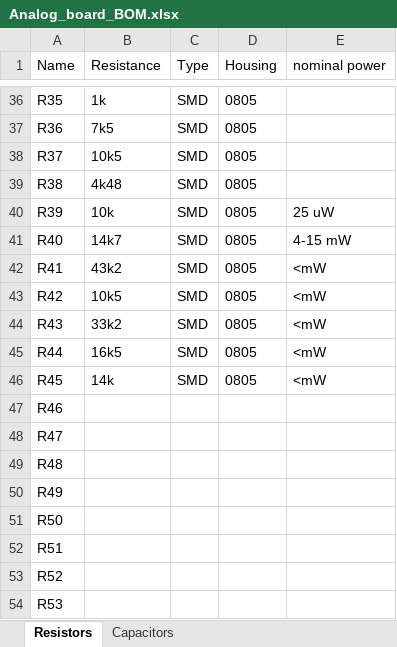
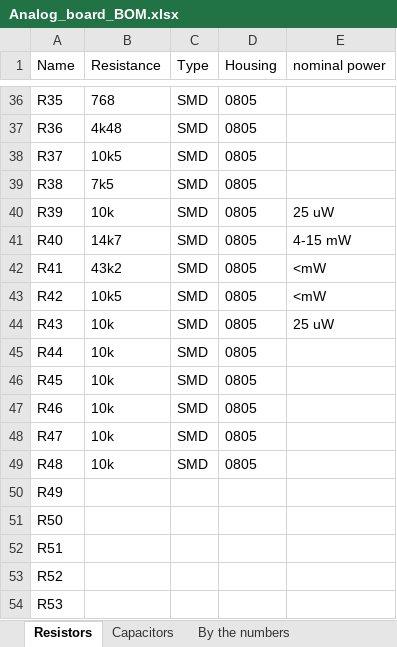
Before and after one commit to tschristensen/SEM1PRO, an Excel workbook: controller_board/Analog_board_BOM.xlsx, sheet Resistors, drawn as a sheet; only a part is shown, gaps mark what is left out; values as stored, in another font and other column widths than the file's, no borders; the diff covers the shown part only; the diff names each change by its address in the sheet, - before the commit and + after, or states it on an @@ line.

Commit message:
so this cannot be empty?

```diff
--- a/controller_board/Analog_board_BOM.xlsx (sheet Resistors)
+++ b/controller_board/Analog_board_BOM.xlsx (sheet Resistors)
+sheet tab: By the numbers
-B36 (Resistance): 1k
+B36 (Resistance): 768
-B37 (Resistance): 7k5
+B37 (Resistance): 4k48
-B39 (Resistance): 4k48
+B39 (Resistance): 7k5
-B44 (Resistance): 33k2
+B44 (Resistance): 10k
-E44 (nominal power): <mW
+E44 (nominal power): 25 uW
-B45 (Resistance): 16k5
+B45 (Resistance): 10k
-E45:E46 (nominal power): <mW
+E45:E46 (nominal power): (empty)
-B46 (Resistance): 14k
+B46 (Resistance): 10k
-B47:B49 (Resistance): (empty)
+B47:B49 (Resistance): 10k
-C47:C49 (Type): (empty)
+C47:C49 (Type): SMD
-D47:D49 (Housing): (empty)
+D47:D49 (Housing): 0805
```
Also changed, not shown: 25 edited cells and cell formats elsewhere in this sheet, sheet Capacitors, 2 other files.
